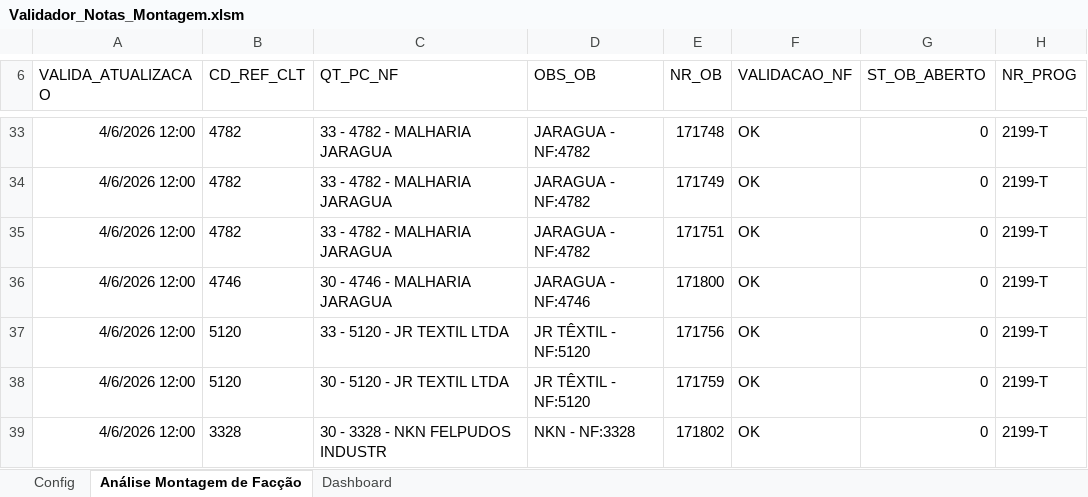
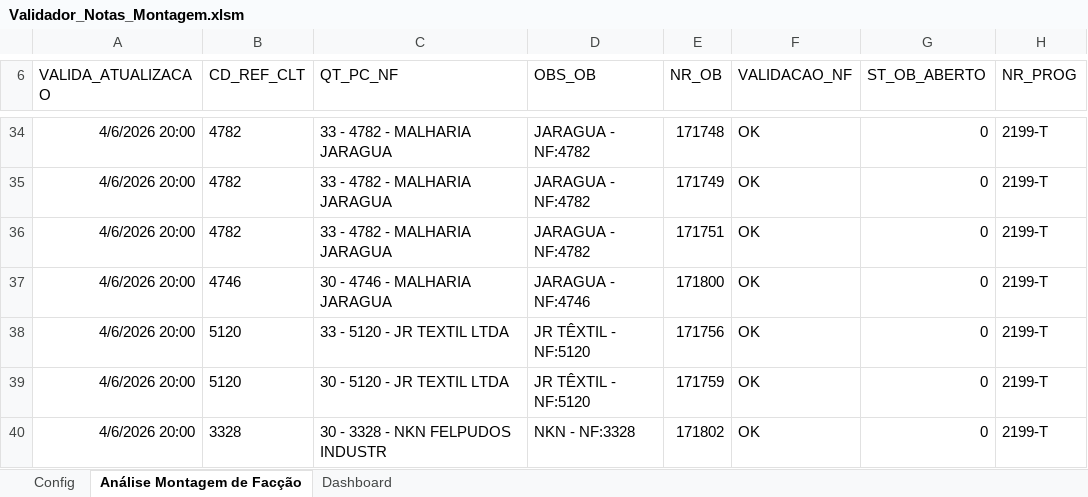
Before and after one commit to GabrielDiasNN/Automacoes-CR, an Excel workbook: Montagem de Terceirizados/Validador_Notas_Montagem.xlsm, sheet Análise Montagem de Facção, drawn as a sheet; only a part is shown, gaps mark what is left out; values as stored, in another font and other column widths than the file's, no borders; charts and pictures and table styles not drawn; addresses are those after the commit; the diff covers the shown part only; the diff names each change by its address in the sheet, - before the commit and + after, or states it on an @@ line.

```diff
--- a/Montagem de Terceirizados/Validador_Notas_Montagem.xlsm (sheet Análise Montagem de Facção)
+++ b/Montagem de Terceirizados/Validador_Notas_Montagem.xlsm (sheet Análise Montagem de Facção)
-A34:A40 (VALIDA_ATUALIZACAO): 4/6/2026 12:00
+A34:A40 (VALIDA_ATUALIZACAO): 4/6/2026 20:00
```
Also changed, not shown: 5 added rows, 1 removed row and 101 edited cells elsewhere in this sheet, sheet Dashboard, charts or pictures, Receitas Bloqueadas/Receitas Bloqueadas.xlsm, Receitas Emitidas/Controle de Receitas Emitidas.xlsm, 15 other files.
